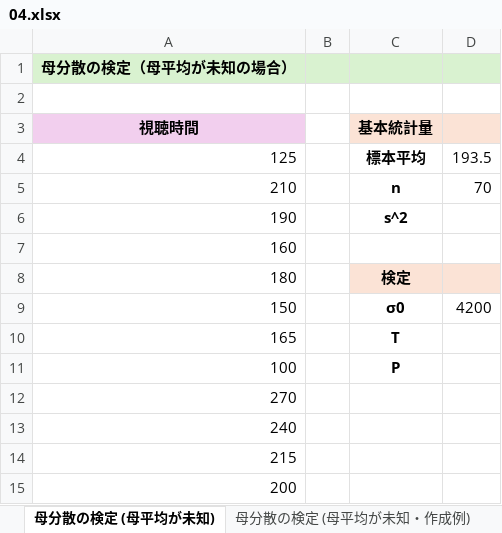
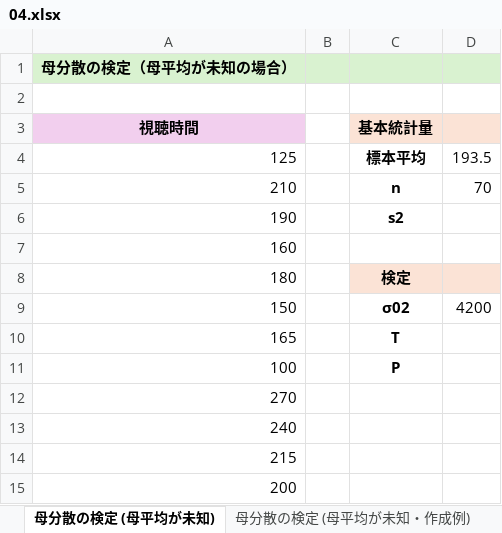
Before and after one commit to Gessys/stat_test, an Excel workbook: 04.xlsx, sheet 母分散の検定 (母平均が未知), drawn as a sheet; only a part is shown; values as stored, in another font and other column widths than the file's, no borders; the diff names each change by its address in the sheet, - before the commit and + after, or states it on an @@ line.

```diff
--- a/04.xlsx (sheet 母分散の検定 (母平均が未知))
+++ b/04.xlsx (sheet 母分散の検定 (母平均が未知))
-C6 (基本統計量): s^2
+C6 (基本統計量): s2
-C9 (基本統計量): σ0
+C9 (基本統計量): σ02
```
Also changed, not shown: sheet 分散の比較 (作成例), sheet サンプルサイズ (母平均既知), sheet サンプルサイズ (母平均未知), sheet 母分散の検定 (母平均が既知), sheet 母分散の検定 (母平均が既知・作成例), sheet 母分散の検定 (母平均が未知・作成例), charts or pictures.
